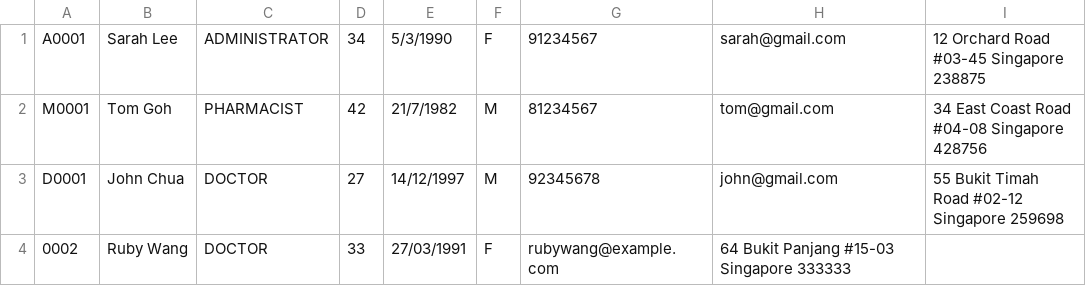
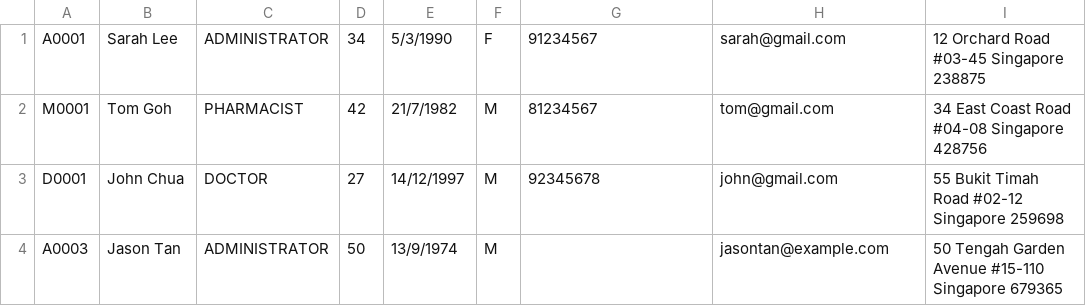
Before and after one commit to ntle04/SC2002-SCMB-G3, a CSV file: src/main/data/staff_list.csv, drawn as a sheet; removed rows and columns are numbered as before the commit, all else as after; the diff names each change by its address in the sheet, - before the commit and + after, or states it on an @@ line.

Commit message:
fix removeStaff

```diff
--- a/src/main/data/staff_list.csv
+++ b/src/main/data/staff_list.csv
-row 4: 0002 | Ruby Wang | DOCTOR | 33 | 27/03/1991 | F | rubywang@example.com | 64 Bukit Panjang #15-03 Singapore 333333
+row 4: A0003 | Jason Tan | ADMINISTRATOR | 50 | 13/9/1974 | M |  | jasontan@example.com | 50 Tengah Garden Avenue #15-110 Singapore 679365
```
Also changed, not shown: 2 other files.
